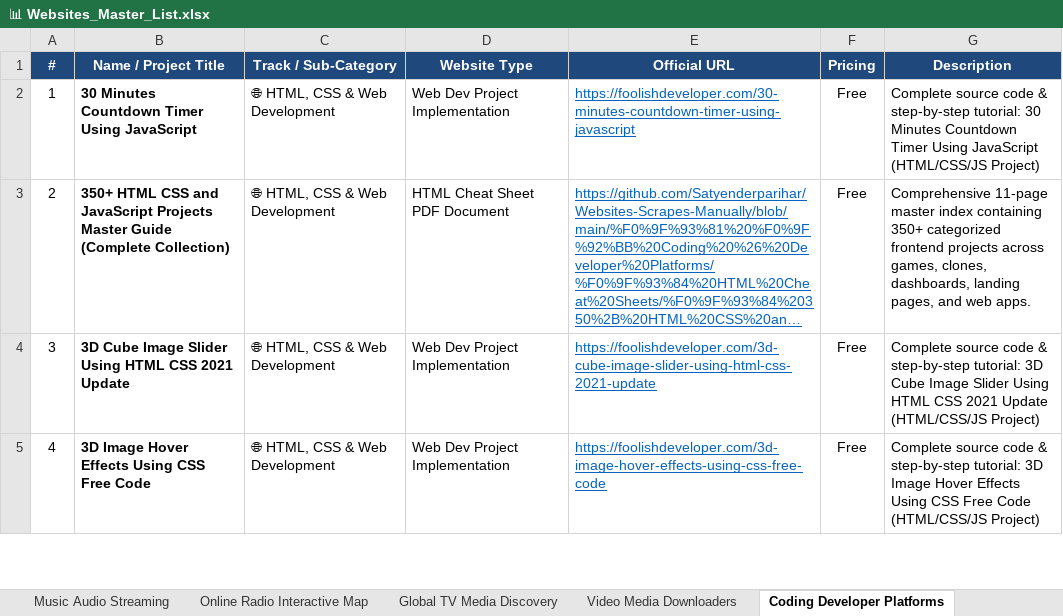
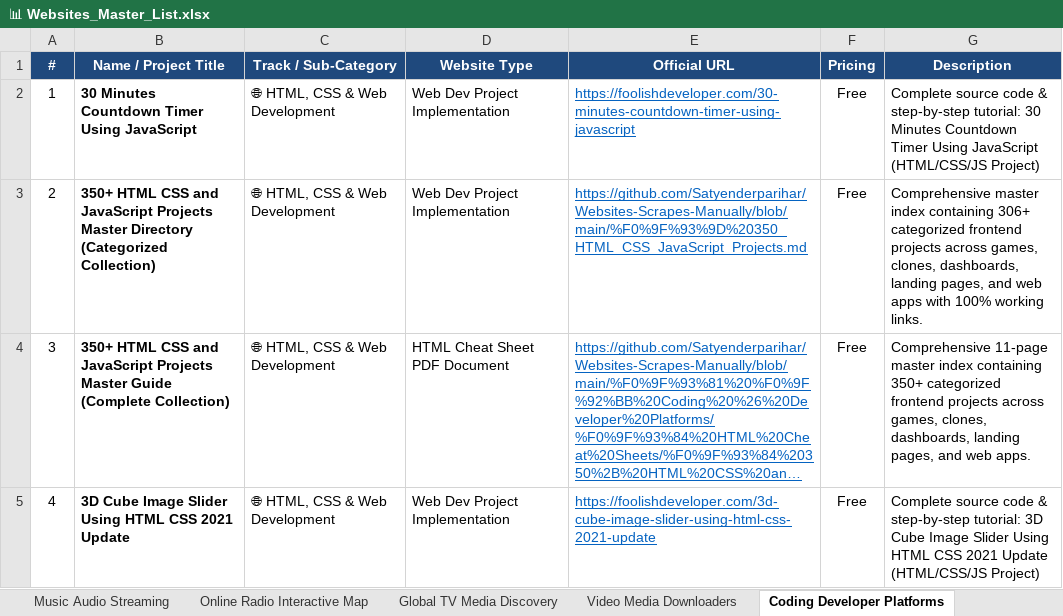
Before and after one commit to Satyenderparihar/Websites-Scrapes-Manually, an Excel workbook: 📊 Websites_Master_List.xlsx, sheet Coding Developer Platforms, drawn as a sheet; only a part is shown; the shorter side is filled out with more unchanged rows; long unchanged cells end in …; values as stored, in another font and other column widths than the file's, no borders; addresses are those after the commit; the diff covers the shown part only; the diff names each change by its address in the sheet, - before the commit and + after, or states it on an @@ line.

Commit message:
feat: add All In One Programming Resources (total 1258 curated websites across 12 categories)

```diff
--- a/📊 Websites_Master_List.xlsx (sheet Coding Developer Platforms)
+++ b/📊 Websites_Master_List.xlsx (sheet Coding Developer Platforms)
+row 3: 2 | 350+ HTML CSS and JavaScript Projects Master Directory (Categorized Collection) | 🌐 HTML, CSS & Web Development | Web Dev Project Implementation | https://github.com/Satyenderparihar/Websites-Scrapes-Manually/blob/main/%F0%9F%93%9D%20350_HTML_CSS_JavaScript_Projects.md | Free | Comprehensive master index containing 306+ categorized frontend projects across games, clones, dashboards, landing pages, and web apps with 100% working links.
@@ column A (#) renumbered from row 4 down @@
```
Also changed, not shown: 5 added rows elsewhere in this sheet, sheet All Websites Master, 13 other files.
